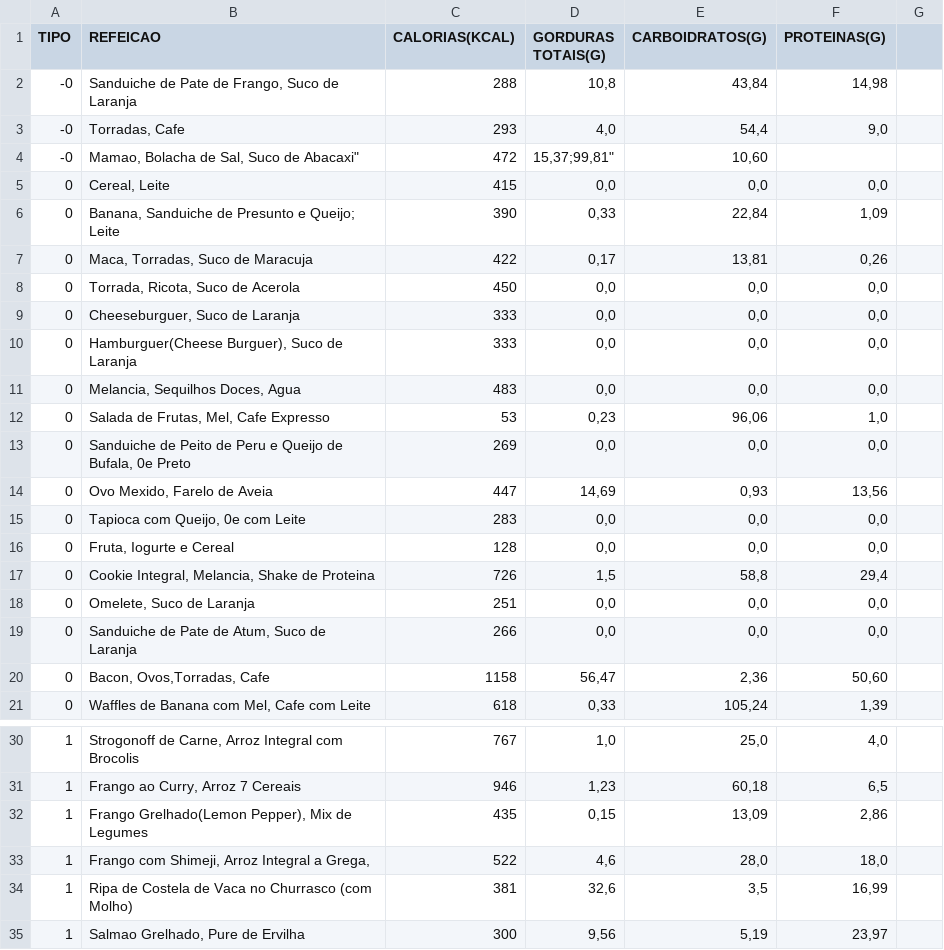
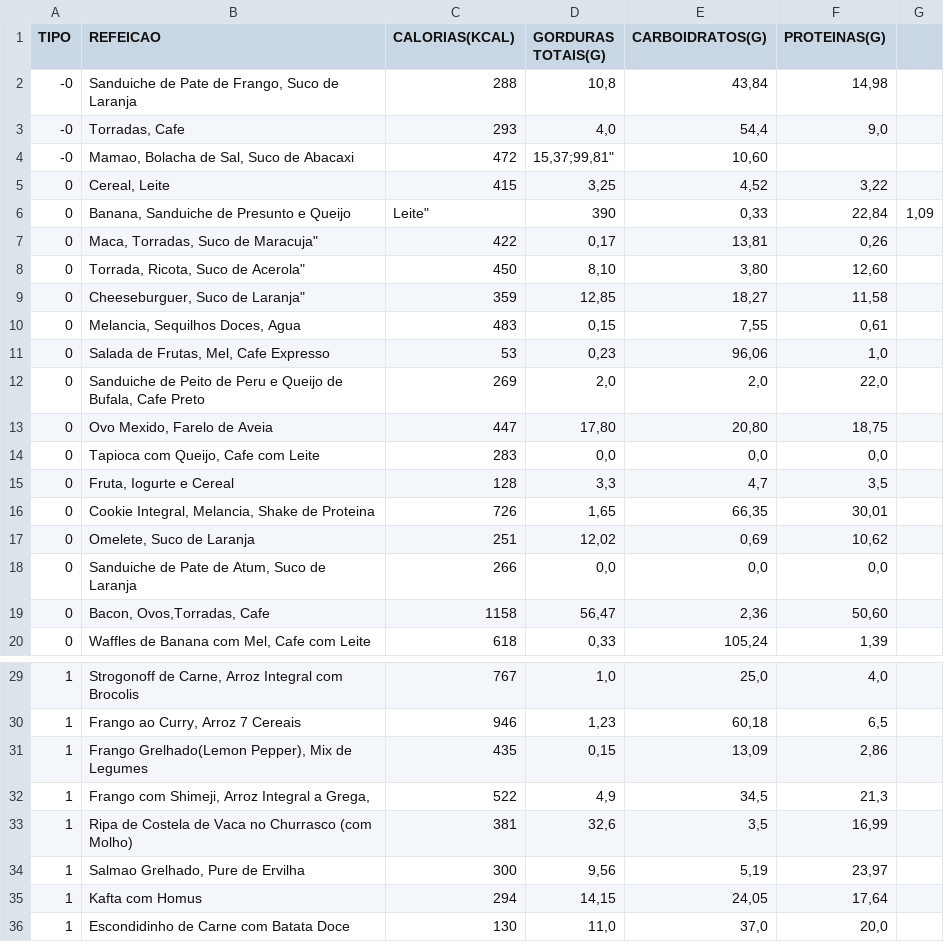
Before and after one commit to Heartbeat-UFRPE/Documentacao, a CSV file: Alimentos.csv, drawn as a sheet; only a part is shown, gaps mark what is left out; the shorter side is filled out with more unchanged rows; the diff covers the shown part only.

Commit message:
Update Alimentos.csv

```diff
--- a/Alimentos.csv
+++ b/Alimentos.csv
@@ -4,16 +4,15 @@ TIPO;REFEICAO;CALORIAS(KCAL);GORDURAS TOTAIS(G);CARBOIDRATOS(G);PROTEINAS(G)
--0;Mamao, Bolacha de Sal, Suco de Abacaxi";472;"15,37;"99,81";"10,60"
-0;"Cereal, Leite";415;"0,0";"0,0";"0,0"
-0;"Banana, Sanduiche de Presunto e Queijo; Leite";390;"0,33";"22,84";"1,09"
-0;"Maca, Torradas, Suco de Maracuja";422;"0,17";"13,81";"0,26"
-0;"Torrada, Ricota, Suco de Acerola";450;"0,0";"0,0";"0,0"
-0;"Cheeseburguer, Suco de Laranja";333;"0,0";"0,0";"0,0"
-0; Hamburguer(Cheese Burguer), Suco de Laranja;333;"0,0";"0,0";"0,0"
-0;Melancia, Sequilhos Doces, Agua;483;"0,0";"0,0";"0,0"
+-0;Mamao, Bolacha de Sal, Suco de Abacaxi;472;"15,37;"99,81";"10,60"
+0;Cereal, Leite;415;"3,25";"4,52";"3,22"
+0;Banana, Sanduiche de Presunto e Queijo; Leite";390;"0,33";"22,84";"1,09"
+0;Maca, Torradas, Suco de Maracuja";422;"0,17";"13,81";"0,26"
+0;Torrada, Ricota, Suco de Acerola";450;"8,10";"3,80";"12,60"
+0;Cheeseburguer, Suco de Laranja";359;"12,85";"18,27";"11,58"
+0;Melancia, Sequilhos Doces, Agua;483;"0,15";"7,55";"0,61"
 0;Salada de Frutas, Mel, Cafe Expresso;53;"0,23";"96,06";"1,0"
-0;Sanduiche de Peito de Peru e Queijo de Bufala, 0e Preto;269;"0,0";"0,0";"0,0"
-0;Ovo Mexido, Farelo de Aveia;447;"14,69";"0,93";"13,56"
-0;Tapioca com Queijo, 0e com Leite;283;"0,0";"0,0";"0,0"
-0;Fruta, Iogurte e Cereal;128;"0,0";"0,0";"0,0"
-0;Cookie Integral, Melancia, Shake de Proteina;726;"1,5";"58,8";"29,4"
-0;Omelete, Suco de Laranja;251;"0,0";"0,0";"0,0"
+0;Sanduiche de Peito de Peru e Queijo de Bufala, Cafe Preto;269;"2,0";"2,0";"22,0"
+0;Ovo Mexido, Farelo de Aveia;447;"17,80";"20,80";"18,75"
+0;Tapioca com Queijo, Cafe com Leite;283;"0,0";"0,0";"0,0"
+0;Fruta, Iogurte e Cereal;128;"3,3";"4,7";"3,5"
+0;Cookie Integral, Melancia, Shake de Proteina;726;"1,65";"66,35";"30,01"
+0;Omelete, Suco de Laranja;251;"12,02";"0,69";"10,62"
 0;Sanduiche de Pate de Atum, Suco de Laranja;266;"0,0";"0,0";"0,0"
@@ -32,3 +31,3 @@ TIPO;REFEICAO;CALORIAS(KCAL);GORDURAS TOTAIS(G);CARBOIDRATOS(G);PROTEINAS(G)
 1;Frango Grelhado(Lemon Pepper), Mix de Legumes;435;"0,15";"13,09";"2,86"
-1;Frango com Shimeji, Arroz Integral a Grega,;522;"4,6";"28,0";"18,0"
+1;Frango com Shimeji, Arroz Integral a Grega,;522;"4,9";"34,5";"21,3"
 1;Ripa de Costela de Vaca no Churrasco (com Molho);381;"32,6";"3,5";"16,99"
```
Also changed, not shown: 15 edited cells elsewhere in this file.
